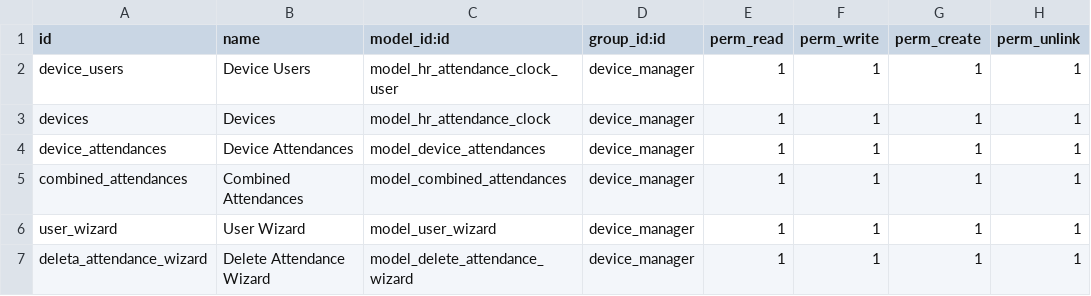
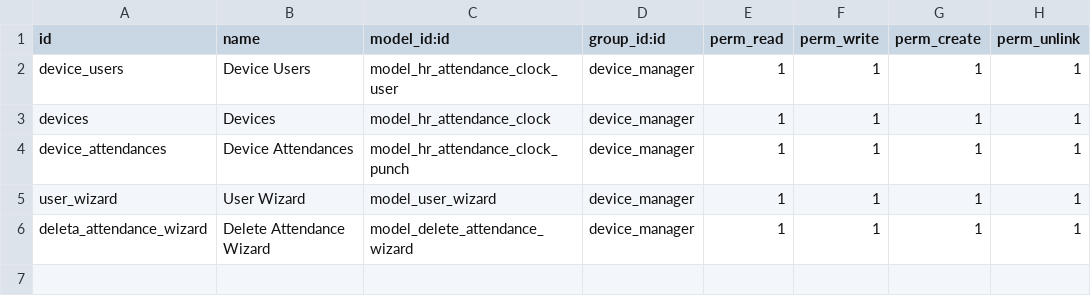
Before and after one commit to trevi-software/hr_pyzk, a CSV file: hr_pyzk/security/ir.model.access.csv, drawn as a sheet.

Commit message:
Improve device attendance handling
- Rename devices.attendance --> hr.attendance.clock.punch
- Remove combined attendance and create hr.attendance directly from punches
- Link Punches and Attendance records and show them each others' views

```diff
--- a/hr_pyzk/security/ir.model.access.csv
+++ b/hr_pyzk/security/ir.model.access.csv
@@ -3,4 +3,3 @@ device_users,Device Users,model_hr_attendance_clock_user,device_manager,1,1,1,1
 devices,Devices,model_hr_attendance_clock,device_manager,1,1,1,1
-device_attendances,Device Attendances,model_device_attendances,device_manager,1,1,1,1
-combined_attendances,Combined Attendances,model_combined_attendances,device_manager,1,1,1,1
+device_attendances,Device Attendances,model_hr_attendance_clock_punch,device_manager,1,1,1,1
 user_wizard,User Wizard,model_user_wizard,device_manager,1,1,1,1
```
Also changed, not shown: 10 other files.
